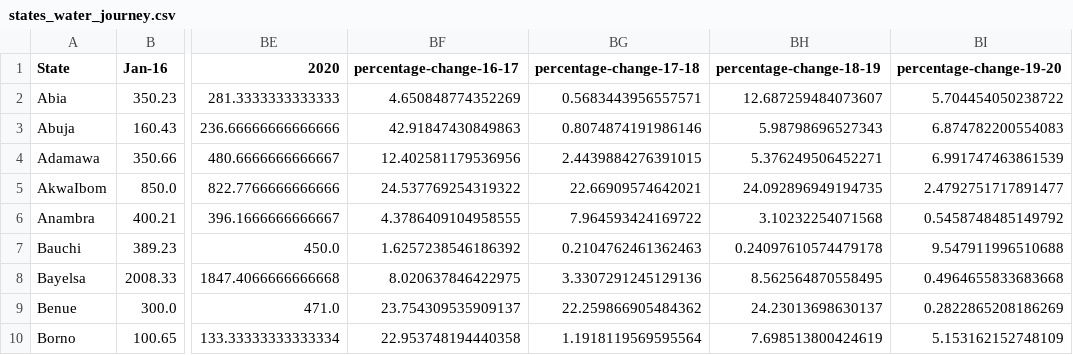
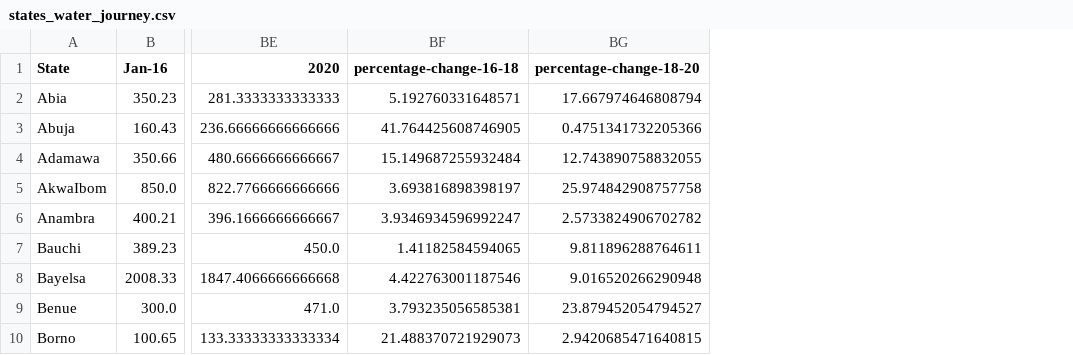
Before and after one commit to imisi-akande/tfare-watch, a CSV file: data/states_water_journey.csv, drawn as a sheet; only a part is shown, gaps mark what is left out; removed rows and columns are numbered as before the commit, all else as after; the diff names each change by its address in the sheet, - before the commit and + after, or states it on an @@ line.

Commit message:
feat: read data into csv files for two range of years

```diff
--- a/data/states_water_journey.csv
+++ b/data/states_water_journey.csv
-column BF (percentage-change-16-17), rows 2-10: 4.650848774352269 | 42.91847430849863 | 12.402581179536956 | 24.537769254319322 | 4.3786409104958555 | 1.6257238546186392 | 8.020637846422975 | 23.754309535909137 | 22.953748194440358
-column BG (percentage-change-17-18), rows 2-10: 0.5683443956557571 | 0.8074874191986146 | 2.4439884276391015 | 22.66909574642021 | 7.964593424169722 | 0.2104762461362463 | 3.3307291245129136 | 22.259866905484362 | 1.1918119569595564
-column BH (percentage-change-18-19), rows 2-10: 12.687259484073607 | 5.98798696527343 | 5.376249506452271 | 24.092896949194735 | 3.10232254071568 | 0.24097610574479178 | 8.562564870558495 | 24.23013698630137 | 7.698513800424619
-column BI (percentage-change-19-20), rows 2-10: 5.704454050238722 | 6.874782200554083 | 6.991747463861539 | 2.4792751717891477 | 0.5458748485149792 | 9.547911996510688 | 0.4964655833683668 | 0.2822865208186269 | 5.153162152748109
+column BF (percentage-change-16-18), rows 2-10: 5.192760331648571 | 41.764425608746905 | 15.149687255932484 | 3.693816898398197 | 3.9346934596992247 | 1.41182584594065 | 4.422763001187546 | 3.793235056585381 | 21.488370721929073
+column BG (percentage-change-18-20), rows 2-10: 17.667974646808794 | 0.4751341732205366 | 12.743890758832055 | 25.974842908757758 | 2.5733824906702782 | 9.811896288764611 | 9.016520266290948 | 23.879452054794527 | 2.9420685471640815
```
Also changed, not shown: data/states_airfare.csv, data/states_inter_city_bus_journey.csv, 2 other files.
